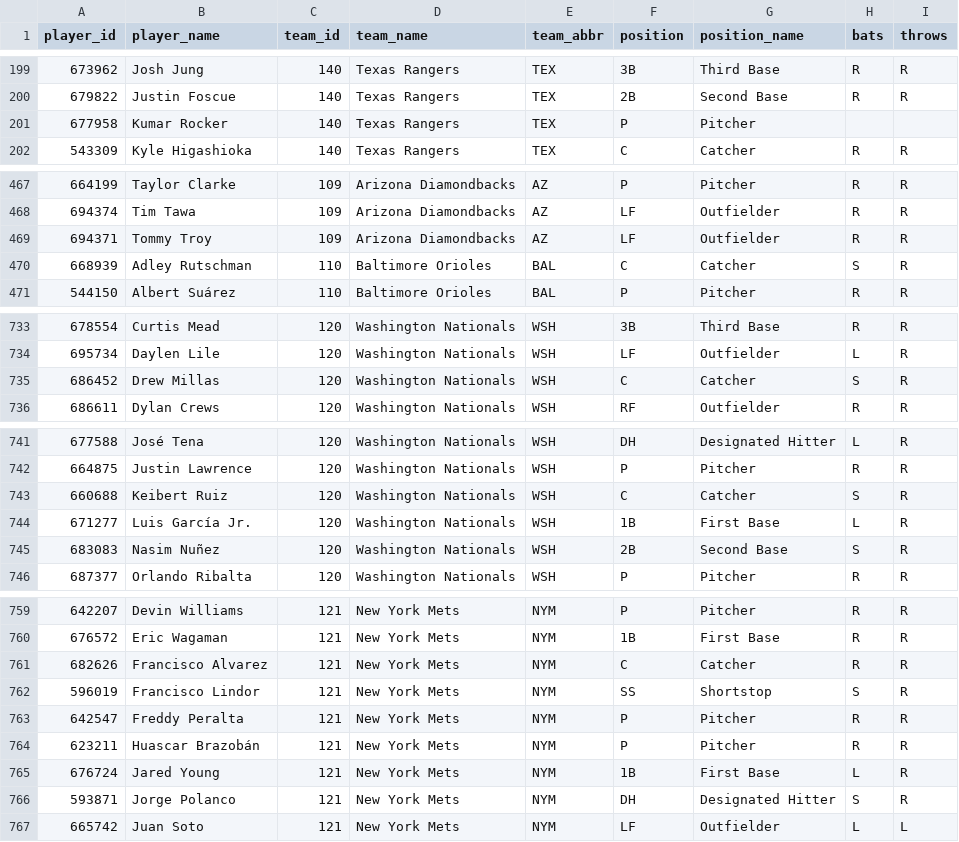
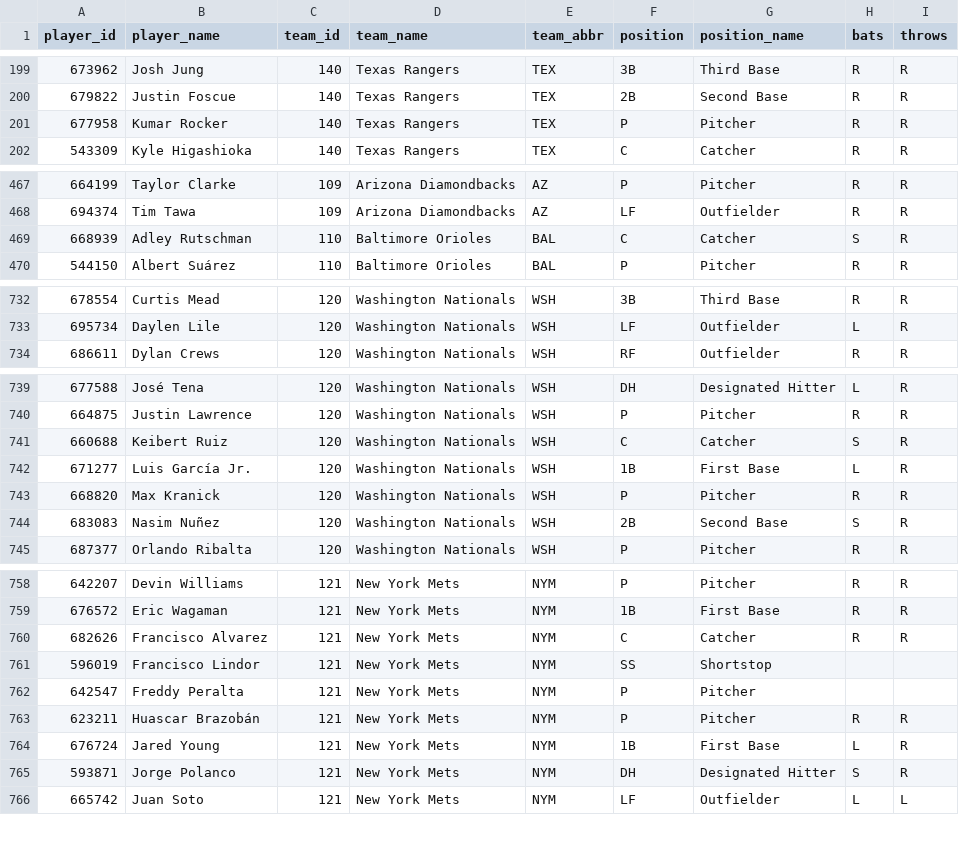
Before and after one commit to dylhauck/alpha-wagerz-model, a CSV file: data/reference/player_reference.csv, drawn as a sheet; only a part is shown, gaps mark what is left out.

```diff
--- a/data/reference/player_reference.csv
+++ b/data/reference/player_reference.csv
@@ -200,3 +200,3 @@ player_id,player_name,team_id,team_name,team_abbr,position,position_name,bats,th
 679822,Justin Foscue,140,Texas Rangers,TEX,2B,Second Base,R,R
-677958,Kumar Rocker,140,Texas Rangers,TEX,P,Pitcher,,
+677958,Kumar Rocker,140,Texas Rangers,TEX,P,Pitcher,R,R
 543309,Kyle Higashioka,140,Texas Rangers,TEX,C,Catcher,R,R
@@ -468,3 +468,2 @@ player_id,player_name,team_id,team_name,team_abbr,position,position_name,bats,th
 694374,Tim Tawa,109,Arizona Diamondbacks,AZ,LF,Outfielder,R,R
-694371,Tommy Troy,109,Arizona Diamondbacks,AZ,LF,Outfielder,R,R
 668939,Adley Rutschman,110,Baltimore Orioles,BAL,C,Catcher,S,R
@@ -734,3 +733,2 @@ player_id,player_name,team_id,team_name,team_abbr,position,position_name,bats,th
 695734,Daylen Lile,120,Washington Nationals,WSH,LF,Outfielder,L,R
-686452,Drew Millas,120,Washington Nationals,WSH,C,Catcher,S,R
 686611,Dylan Crews,120,Washington Nationals,WSH,RF,Outfielder,R,R
@@ -744,2 +742,3 @@ player_id,player_name,team_id,team_name,team_abbr,position,position_name,bats,th
 671277,Luis García Jr.,120,Washington Nationals,WSH,1B,First Base,L,R
+668820,Max Kranick,120,Washington Nationals,WSH,P,Pitcher,R,R
 683083,Nasim Nuñez,120,Washington Nationals,WSH,2B,Second Base,S,R
@@ -761,4 +760,4 @@ player_id,player_name,team_id,team_name,team_abbr,position,position_name,bats,th
 682626,Francisco Alvarez,121,New York Mets,NYM,C,Catcher,R,R
-596019,Francisco Lindor,121,New York Mets,NYM,SS,Shortstop,S,R
-642547,Freddy Peralta,121,New York Mets,NYM,P,Pitcher,R,R
+596019,Francisco Lindor,121,New York Mets,NYM,SS,Shortstop,,
+642547,Freddy Peralta,121,New York Mets,NYM,P,Pitcher,,
 623211,Huascar Brazobán,121,New York Mets,NYM,P,Pitcher,R,R
```
Also changed, not shown: 10 other files.
